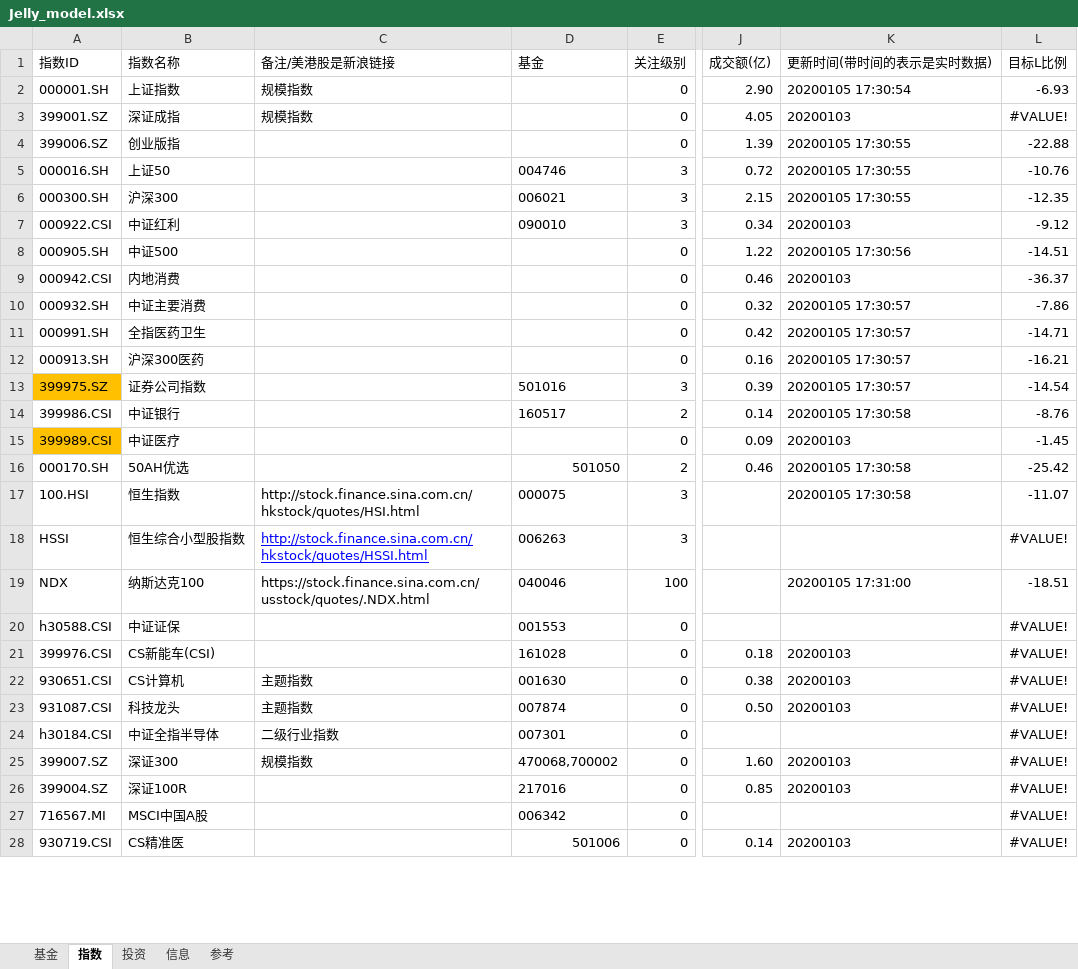
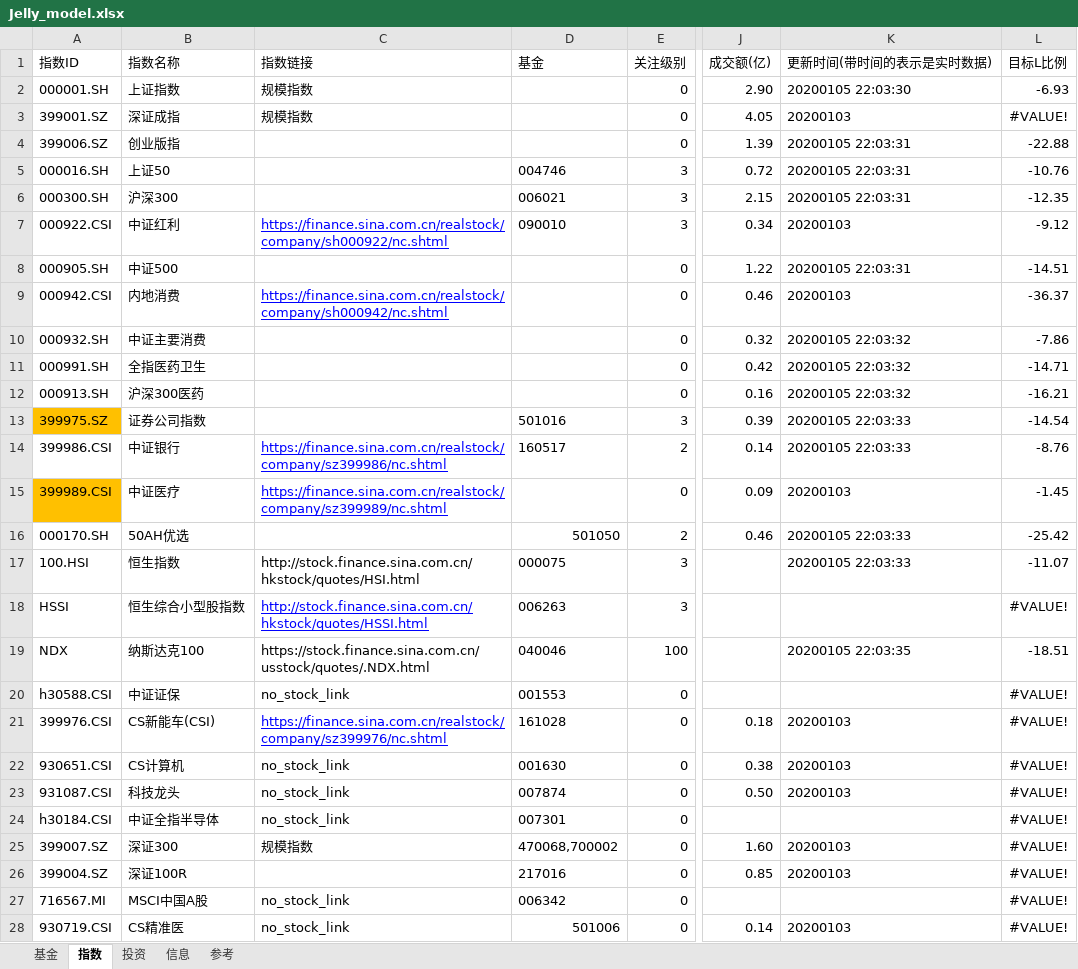
Before and after one commit to sinojelly/FundHelper, an Excel workbook: fund/Jelly_model.xlsx, sheet 指数, drawn as a sheet; only a part is shown, gaps mark what is left out; values as stored, in another font and other column widths than the file's, no borders; conditional formats not drawn; the diff covers the shown part only; the diff names each change by its address in the sheet, - before the commit and + after, or states it on an @@ line.

Commit message:
modify excel model to give it specific stock link, avoid url request test, it save many time.

```diff
--- a/fund/Jelly_model.xlsx (sheet 指数)
+++ b/fund/Jelly_model.xlsx (sheet 指数)
-C1: 备注/美港股是新浪链接
+C1: 指数链接
-K2 (更新时间(带时间的表示是实时数据)): 20200105 17:30:54
+K2 (更新时间(带时间的表示是实时数据)): 20200105 22:03:30
-K4:K6 (更新时间(带时间的表示是实时数据)): 20200105 17:30:55
+K4:K6 (更新时间(带时间的表示是实时数据)): 20200105 22:03:31
-C7 (指数链接): (empty)
+C7 (指数链接): https://finance.sina.com.cn/realstock/company/sh000922/nc.shtml
-K8 (更新时间(带时间的表示是实时数据)): 20200105 17:30:56
+K8 (更新时间(带时间的表示是实时数据)): 20200105 22:03:31
-C9 (指数链接): (empty)
+C9 (指数链接): https://finance.sina.com.cn/realstock/company/sh000942/nc.shtml
-K10:K12 (更新时间(带时间的表示是实时数据)): 20200105 17:30:57
+K10:K12 (更新时间(带时间的表示是实时数据)): 20200105 22:03:32
-K13 (更新时间(带时间的表示是实时数据)): 20200105 17:30:57
+K13 (更新时间(带时间的表示是实时数据)): 20200105 22:03:33
-C14 (指数链接): (empty)
+C14 (指数链接): https://finance.sina.com.cn/realstock/company/sz399986/nc.shtml
-K14 (更新时间(带时间的表示是实时数据)): 20200105 17:30:58
+K14 (更新时间(带时间的表示是实时数据)): 20200105 22:03:33
-C15 (指数链接): (empty)
+C15 (指数链接): https://finance.sina.com.cn/realstock/company/sz399989/nc.shtml
-K16:K17 (更新时间(带时间的表示是实时数据)): 20200105 17:30:58
+K16:K17 (更新时间(带时间的表示是实时数据)): 20200105 22:03:33
-K19 (更新时间(带时间的表示是实时数据)): 20200105 17:31:00
+K19 (更新时间(带时间的表示是实时数据)): 20200105 22:03:35
-C20 (指数链接): (empty)
+C20 (指数链接): no_stock_link
-C21 (指数链接): (empty)
+C21 (指数链接): https://finance.sina.com.cn/realstock/company/sz399976/nc.shtml
-C22:C23 (指数链接): 主题指数
+C22:C23 (指数链接): no_stock_link
-C24 (指数链接): 二级行业指数
+C24 (指数链接): no_stock_link
-C27:C28 (指数链接): (empty)
+C27:C28 (指数链接): no_stock_link
```
Also changed, not shown: 5 edited cells elsewhere in this sheet, sheet 基金, sheet 投资, 1 other file.
